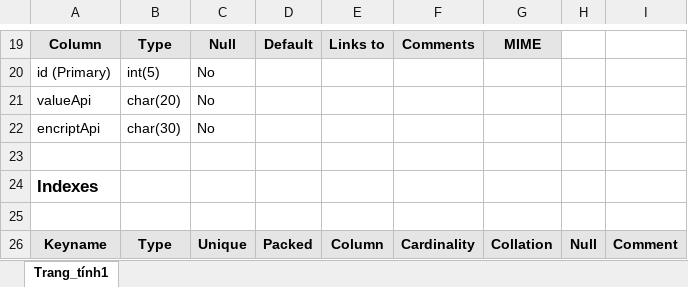
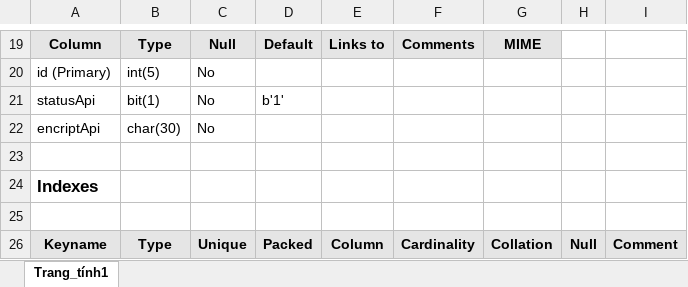
Before and after one commit to ngthuc/NCKH-Attendance-with-CTU-ID-Card, an Excel workbook: Docs/dictionarydata20171214.xlsx, sheet Trang_tính1, drawn as a sheet; only a part is shown, gaps mark what is left out; values as stored, in another font and other column widths than the file's, no borders; charts and pictures not drawn; removed rows and columns are numbered as before the commit, all else as after; the diff names each change by its address in the sheet, - before the commit and + after, or states it on an @@ line.

```diff
--- a/Docs/dictionarydata20171214.xlsx (sheet Trang_tính1)
+++ b/Docs/dictionarydata20171214.xlsx (sheet Trang_tính1)
-row 21: valueApi | char(20) | No
+row 21: statusApi | bit(1) | No | b'1'
```
Also changed, not shown: charts or pictures, 52 other files.
